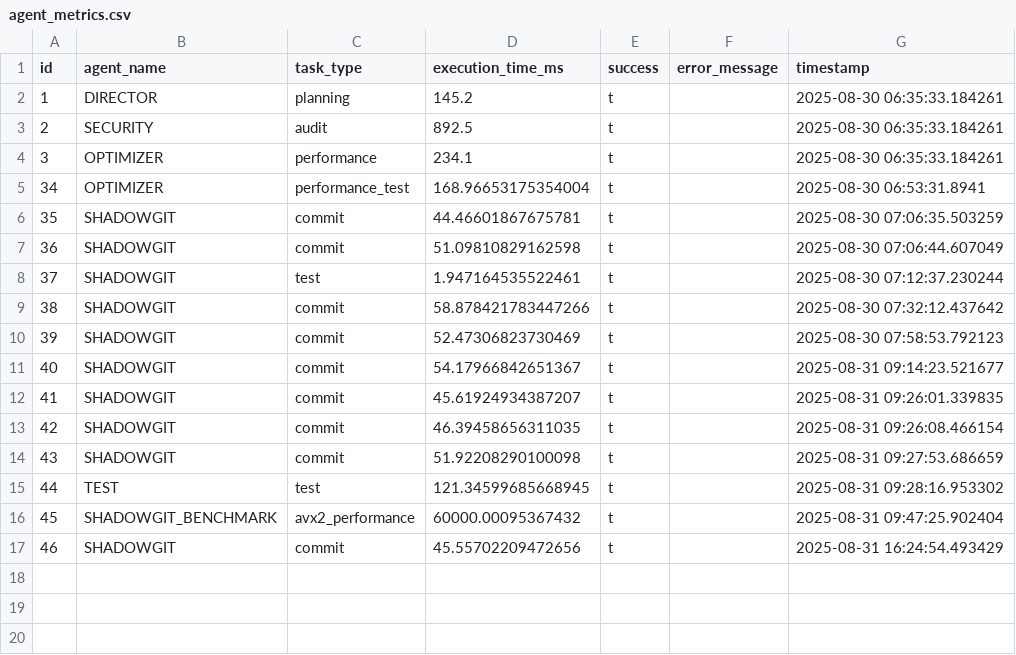
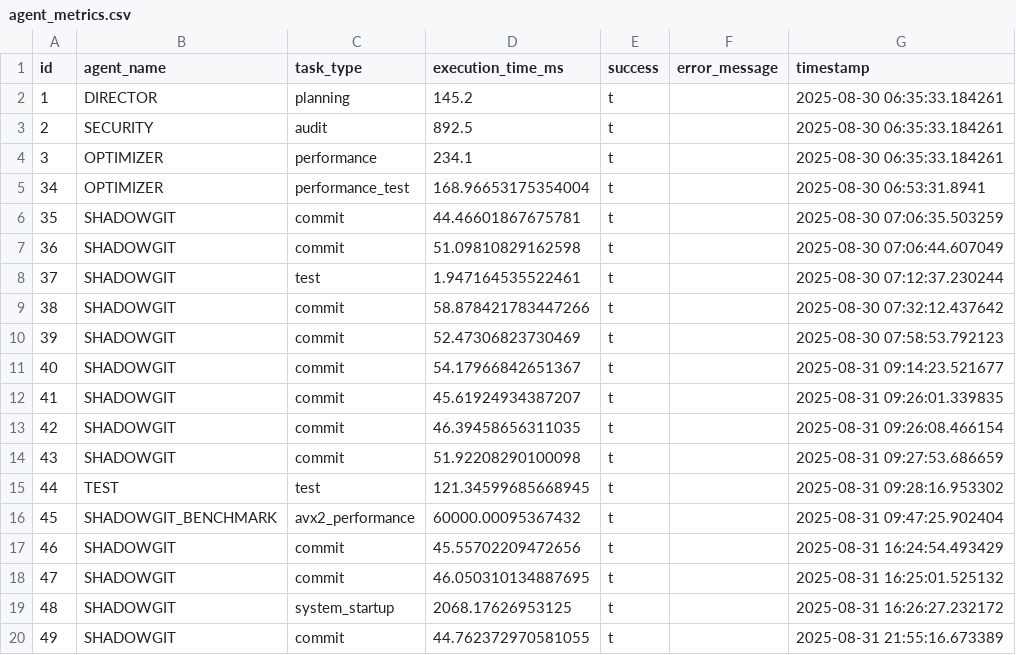
Before and after one commit to SWORDIntel/claude-backups, a CSV file: database/sql/exports/csv/agent_metrics.csv, drawn as a sheet; the diff names each change by its address in the sheet, - before the commit and + after, or states it on an @@ line.

Commit message:
data: Auto-export learning data before push

```diff
--- a/database/sql/exports/csv/agent_metrics.csv
+++ b/database/sql/exports/csv/agent_metrics.csv
+row 18: 47 | SHADOWGIT | commit | 46.050310134887695 | t |  | 2025-08-31 16:25:01.525132
+row 19: 48 | SHADOWGIT | system_startup | 2068.17626953125 | t |  | 2025-08-31 16:26:27.232172
+row 20: 49 | SHADOWGIT | commit | 44.762372970581055 | t |  | 2025-08-31 21:55:16.673389
```
Also changed, not shown: 1 other file.
